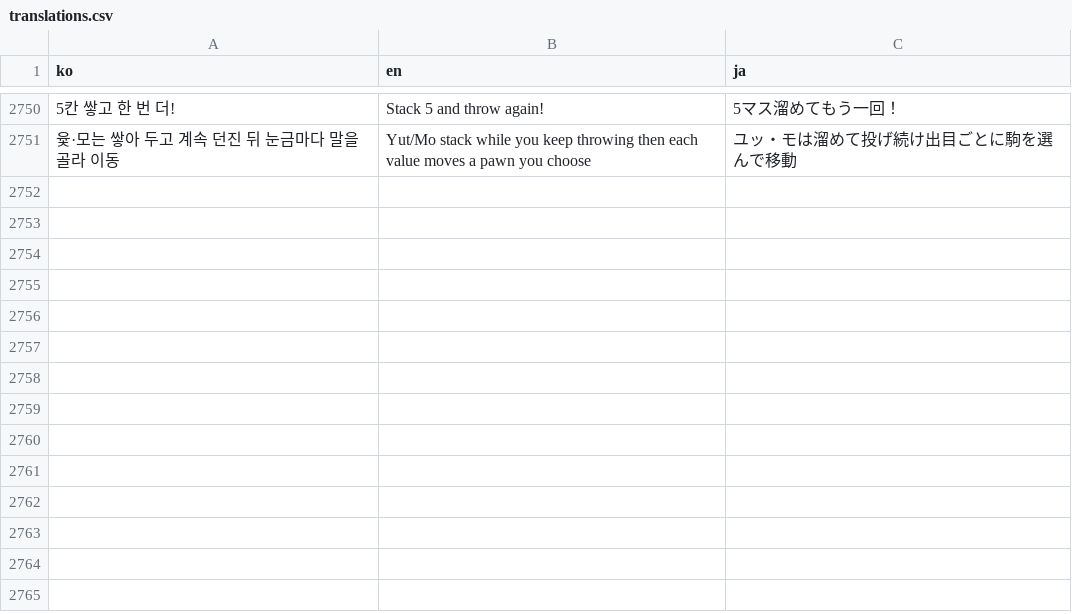
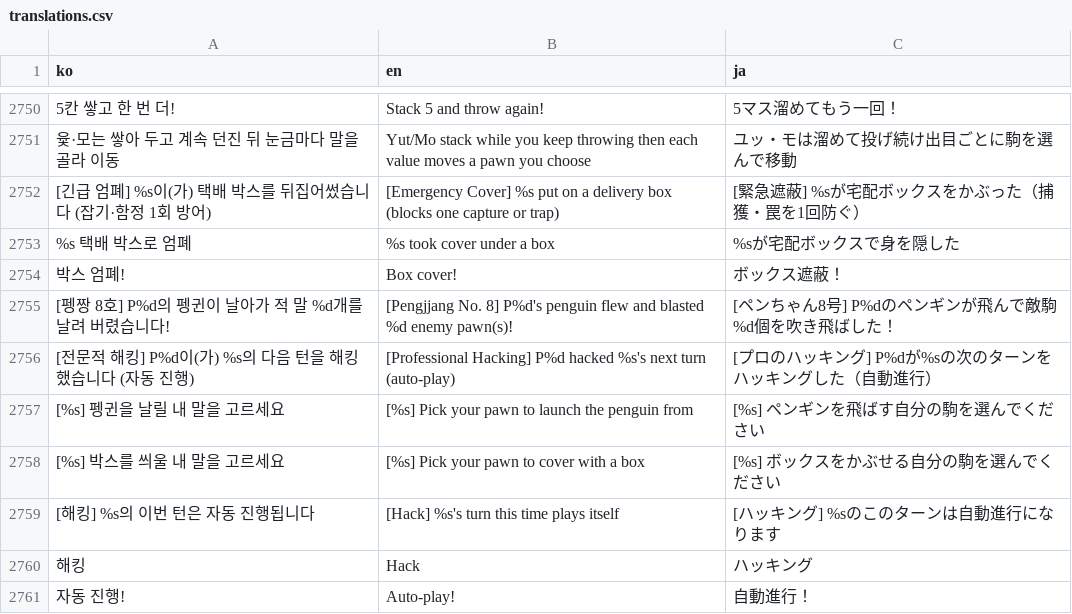
Before and after one commit to mayjohn66-cmd/TRG, a CSV file: content_trickcal/data/translations.csv, drawn as a sheet; only a part is shown, gaps mark what is left out; the diff names each change by its address in the sheet, - before the commit and + after, or states it on an @@ line.

```diff
--- a/content_trickcal/data/translations.csv
+++ b/content_trickcal/data/translations.csv
+row 2752: [긴급 엄폐] %s이(가) 택배 박스를 뒤집어썼습니다 (잡기·함정 1회 방어) | [Emergency Cover] %s put on a delivery box (blocks one capture or trap) | [緊急遮蔽] %sが宅配ボックスをかぶった（捕獲・罠を1回防ぐ）
+row 2753: %s 택배 박스로 엄폐 | %s took cover under a box | %sが宅配ボックスで身を隠した
+row 2754: 박스 엄폐! | Box cover! | ボックス遮蔽！
+row 2755: [펭짱 8호] P%d의 펭귄이 날아가 적 말 %d개를 날려 버렸습니다! | [Pengjjang No. 8] P%d's penguin flew and blasted %d enemy pawn(s)! | [ペンちゃん8号] P%dのペンギンが飛んで敵駒%d個を吹き飛ばした！
+row 2756: [전문적 해킹] P%d이(가) %s의 다음 턴을 해킹했습니다 (자동 진행) | [Professional Hacking] P%d hacked %s's next turn (auto-play) | [プロのハッキング] P%dが%sの次のターンをハッキングした（自動進行）
+row 2757: [%s] 펭귄을 날릴 내 말을 고르세요 | [%s] Pick your pawn to launch the penguin from | [%s] ペンギンを飛ばす自分の駒を選んでください
+row 2758: [%s] 박스를 씌울 내 말을 고르세요 | [%s] Pick your pawn to cover with a box | [%s] ボックスをかぶせる自分の駒を選んでください
+row 2759: [해킹] %s의 이번 턴은 자동 진행됩니다 | [Hack] %s's turn this time plays itself | [ハッキング] %sのこのターンは自動進行になります
+row 2760: 해킹 | Hack | ハッキング
+row 2761: 자동 진행! | Auto-play! | 自動進行！
```
Also changed, not shown: 17 other files.
